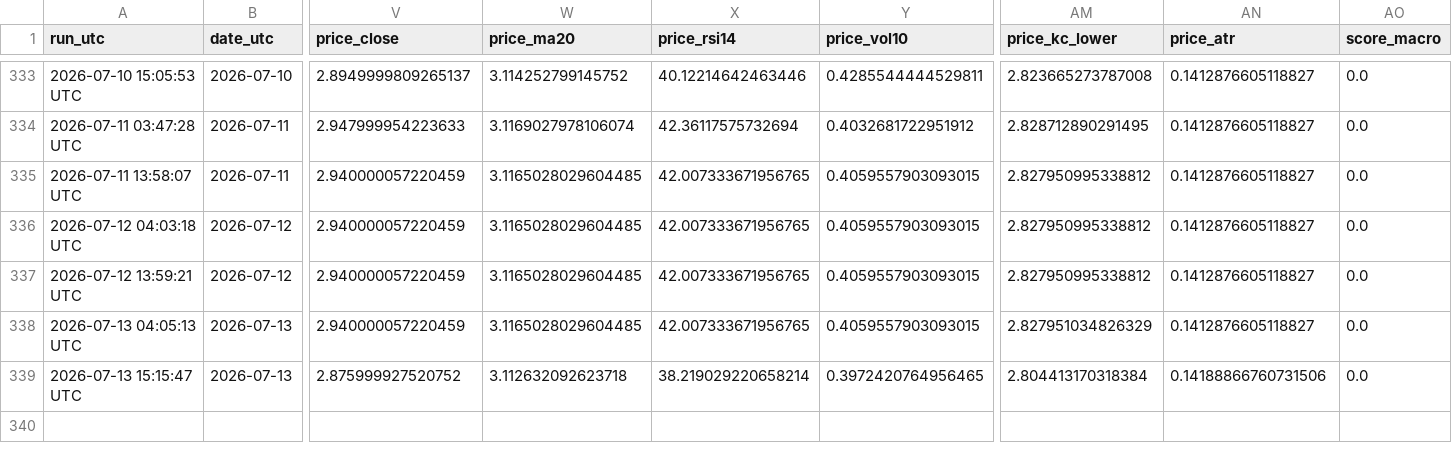
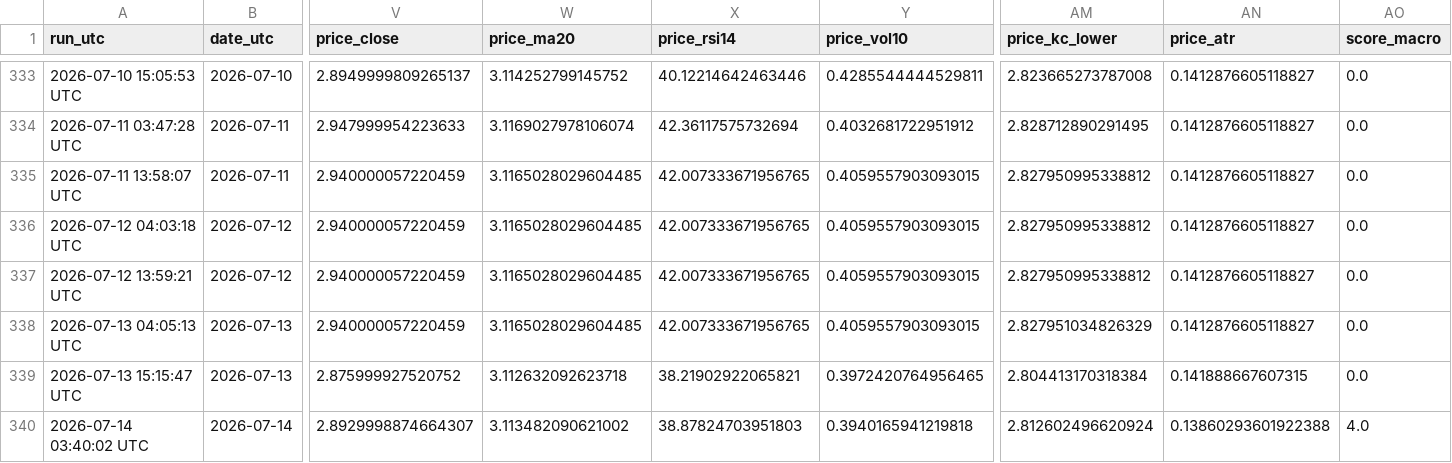
Before and after one commit to williehsu-design/ng-hdd, a CSV file: ng_composite_data.csv, drawn as a sheet; only a part is shown, gaps mark what is left out; rows hold the shown columns only; the diff names each change by its address in the sheet, - before the commit and + after, or states it on an @@ line.

```diff
--- a/ng_composite_data.csv
+++ b/ng_composite_data.csv
-X339 (price_rsi14): 38.219029220658214
+X339 (price_rsi14): 38.21902922065821
-AN339 (price_atr): 0.14188866760731506
+AN339 (price_atr): 0.141888667607315
+row 340: 2026-07-14 03:40:02 UTC | 2026-07-14 | 2.8929998874664307 | 3.113482090621002 | 38.87824703951803 | 0.3940165941219818 | 2.812602496620924 | 0.13860293601922388 | 4.0
```
Also changed, not shown: 1 other file.
